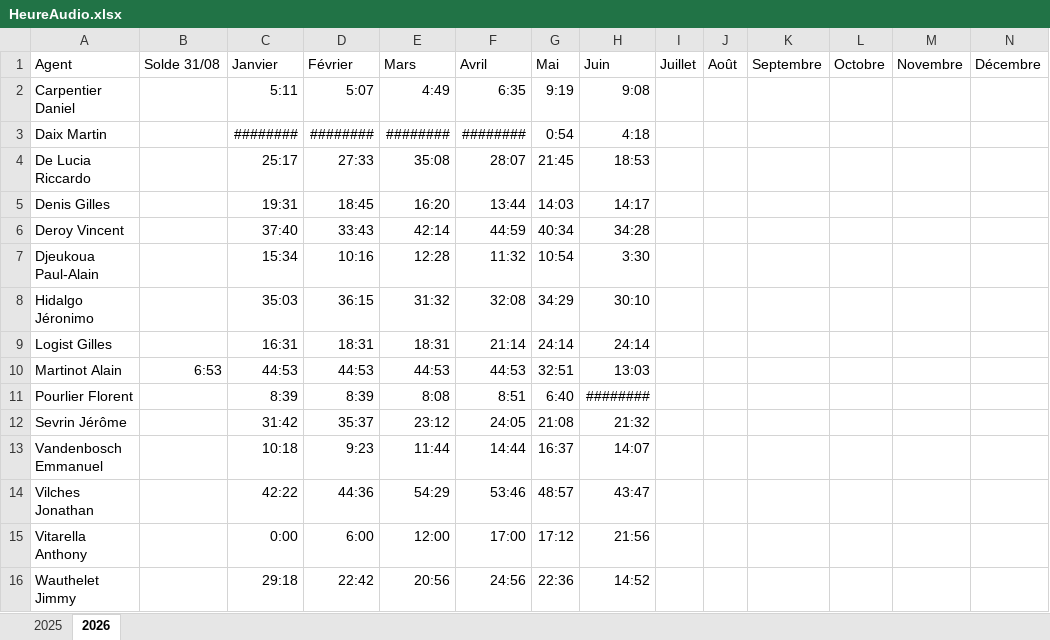
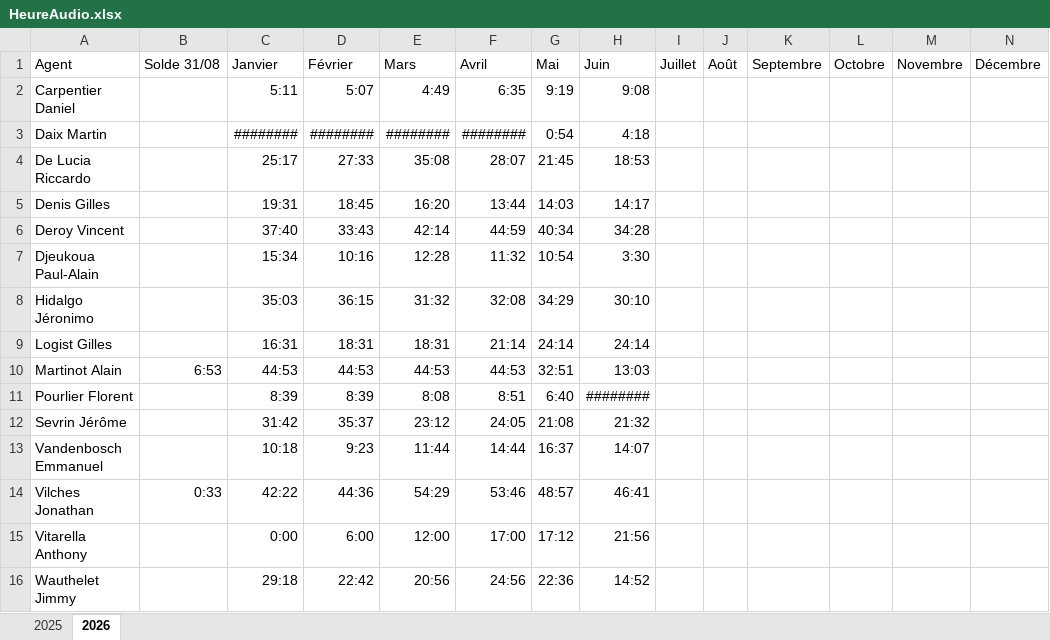
Before and after one commit to BastienDewez/HeureRecuperation, an Excel workbook: data/HeureAudio.xlsx, sheet 2026, drawn as a sheet; values as stored, in another font and other column widths than the file's, no borders; table styles not drawn; the diff names each change by its address in the sheet, - before the commit and + after, or states it on an @@ line.

Commit message:
Add files via upload

```diff
--- a/data/HeureAudio.xlsx (sheet 2026)
+++ b/data/HeureAudio.xlsx (sheet 2026)
-B14: (empty)
+B14: 0:33
-H14: 43:47
+H14: 46:41
```
